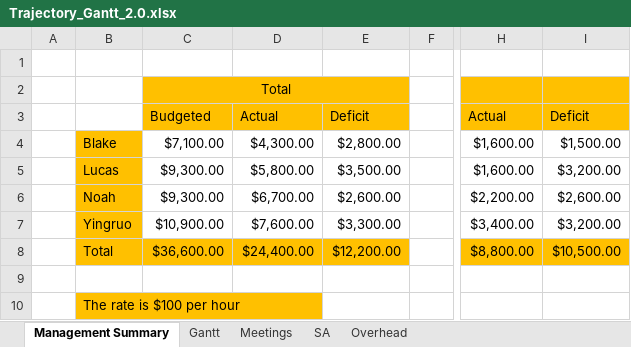
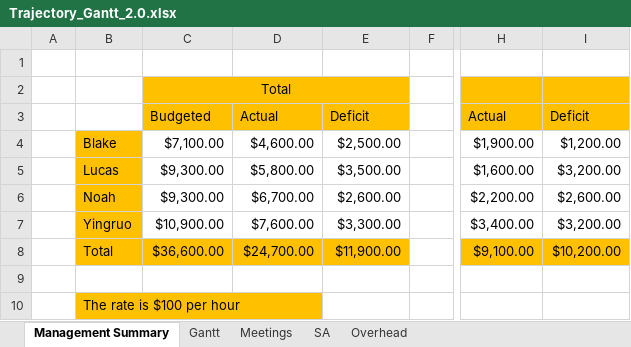
Before and after one commit to BlakeRude/Trajectory, an Excel workbook: Documents/Trajectory_Gantt_2.0.xlsx, sheet Management Summary, drawn as a sheet; only a part is shown, gaps mark what is left out; values as stored, in another font and other column widths than the file's, no borders; the diff names each change by its address in the sheet, - before the commit and + after, or states it on an @@ line.

Commit message:
...

```diff
--- a/Documents/Trajectory_Gantt_2.0.xlsx (sheet Management Summary)
+++ b/Documents/Trajectory_Gantt_2.0.xlsx (sheet Management Summary)
-D4: $4,300.00
+D4: $4,600.00
-E4: $2,800.00
+E4: $2,500.00
-H4: $1,600.00
+H4: $1,900.00
-I4: $1,500.00
+I4: $1,200.00
-D8: $24,400.00
+D8: $24,700.00
-E8: $12,200.00
+E8: $11,900.00
-H8: $8,800.00
+H8: $9,100.00
-I8: $10,500.00
+I8: $10,200.00
```
Also changed, not shown: sheet Gantt.
